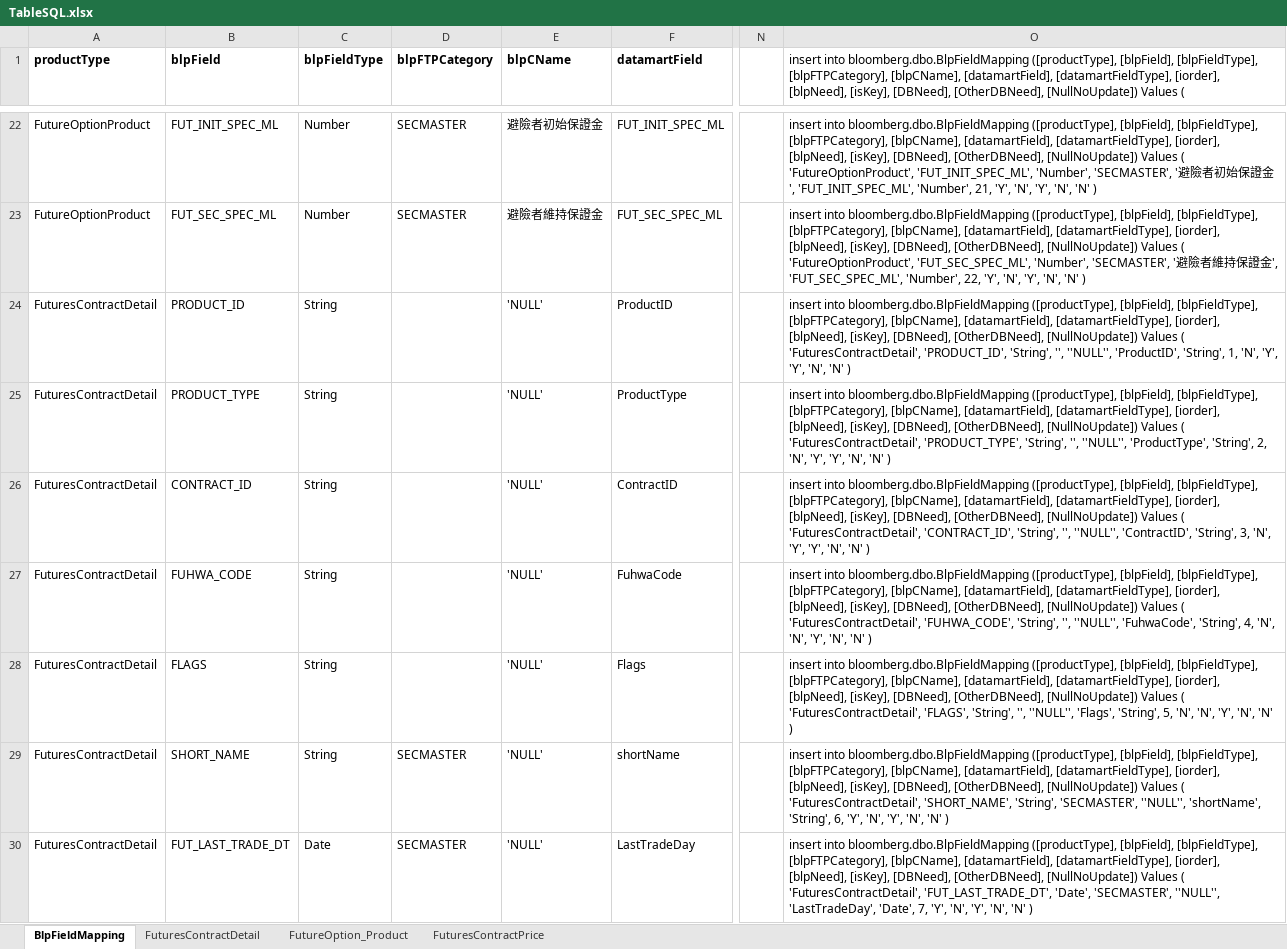
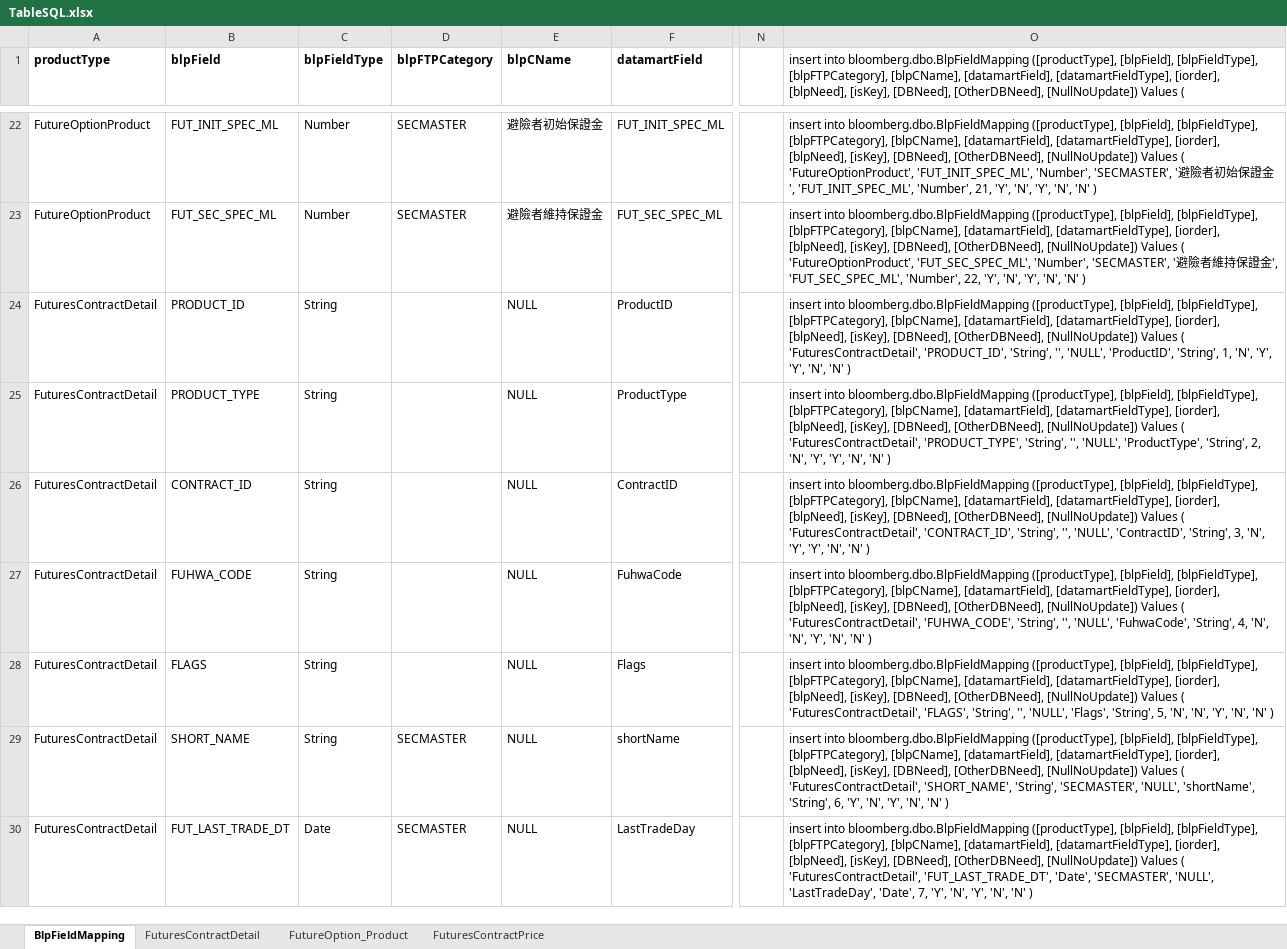
Before and after one commit to TuJack/TransferData, an Excel workbook: 05_基金及海外期貨/02_工作與需求項目/02_ETL轉檔BLGToDatamart/02_FutureETL相關資料/TableSQL.xlsx, sheet BlpFieldMapping, drawn as a sheet; only a part is shown, gaps mark what is left out; values as stored, in another font and other column widths than the file's, no borders; the diff covers the shown part only; the diff names each change by its address in the sheet, - before the commit and + after, or states it on an @@ line.

Commit message:
Update: SQL 語法

```diff
--- a/05_基金及海外期貨/02_工作與需求項目/02_ETL轉檔BLGToDatamart/02_FutureETL相關資料/TableSQL.xlsx (sheet BlpFieldMapping)
+++ b/05_基金及海外期貨/02_工作與需求項目/02_ETL轉檔BLGToDatamart/02_FutureETL相關資料/TableSQL.xlsx (sheet BlpFieldMapping)
-E24:E30 (blpCName): 'NULL'
+E24:E30 (blpCName): NULL
-O24: …'String', '', ''NULL'', 'ProductID', 'String',…
+O24: …'String', '', 'NULL', 'ProductID', 'String',…
-O25: …'String', '', ''NULL'', 'ProductType', 'String',…
+O25: …'String', '', 'NULL', 'ProductType', 'String',…
-O26: …'String', '', ''NULL'', 'ContractID', 'String',…
+O26: …'String', '', 'NULL', 'ContractID', 'String',…
-O27: …'String', '', ''NULL'', 'FuhwaCode', 'String',…
+O27: …'String', '', 'NULL', 'FuhwaCode', 'String',…
-O28: …'String', '', ''NULL'', 'Flags', 'String',…
+O28: …'String', '', 'NULL', 'Flags', 'String',…
-O29: …'String', 'SECMASTER', ''NULL'', 'shortName', 'String',…
+O29: …'String', 'SECMASTER', 'NULL', 'shortName', 'String',…
-O30: …'Date', 'SECMASTER', ''NULL'', 'LastTradeDay', 'Date',…
+O30: …'Date', 'SECMASTER', 'NULL', 'LastTradeDay', 'Date',…
```
Also changed, not shown: 33 edited cells elsewhere in this sheet.
